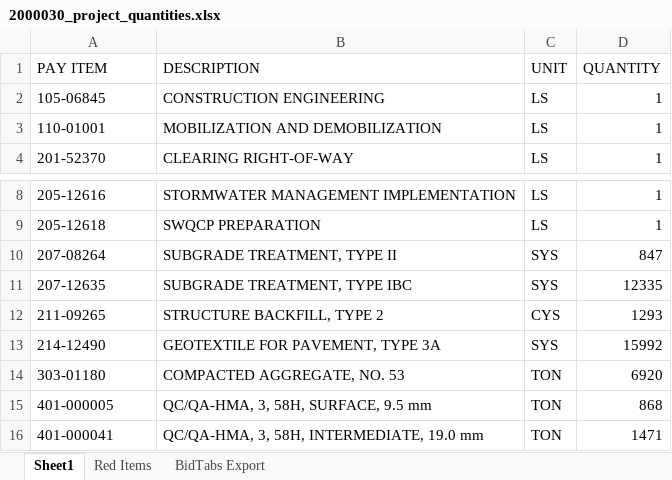
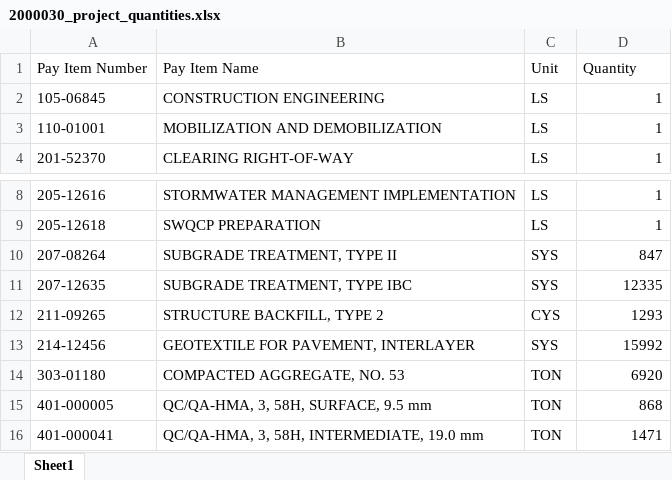
Before and after one commit to derek-betz/CostEstimateGenerator, an Excel workbook: data_sample/2000030_project_quantities.xlsx, sheet Sheet1, drawn as a sheet; only a part is shown, gaps mark what is left out; values as stored, in another font and other column widths than the file's, no borders; removed rows and columns are numbered as before the commit, all else as after; the diff names each change by its address in the sheet, - before the commit and + after, or states it on an @@ line.

```diff
--- a/data_sample/2000030_project_quantities.xlsx (sheet Sheet1)
+++ b/data_sample/2000030_project_quantities.xlsx (sheet Sheet1)
-sheet tab: Red Items
-sheet tab: BidTabs Export
-row 1: PAY ITEM | DESCRIPTION | UNIT | QUANTITY
+row 1: Pay Item Number | Pay Item Name | Unit | Quantity
-A13: 214-12490
+A13: 214-12456
-B13: GEOTEXTILE FOR PAVEMENT, TYPE 3A
+B13: GEOTEXTILE FOR PAVEMENT, INTERLAYER
```
Also changed, not shown: 3 other files.
